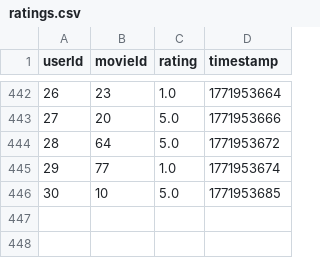
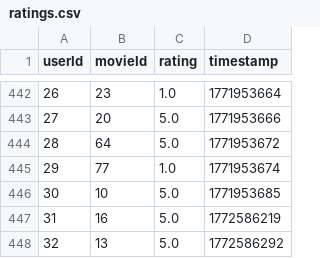
Before and after one commit to SiDD01999/universalrecs, a CSV file: data/ratings.csv, drawn as a sheet; only a part is shown, gaps mark what is left out.

```diff
--- a/data/ratings.csv
+++ b/data/ratings.csv
@@ -446 +446,3 @@ userId,movieId,rating,timestamp
 30,10,5.0,1771953685
+31,16,5.0,1772586219
+32,13,5.0,1772586292
```
Also changed, not shown: 3 other files.
